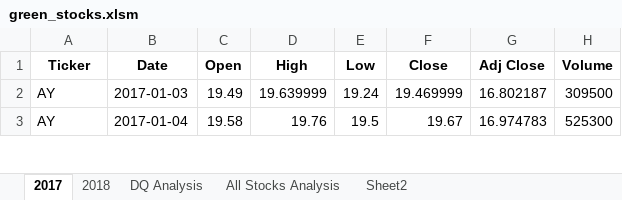
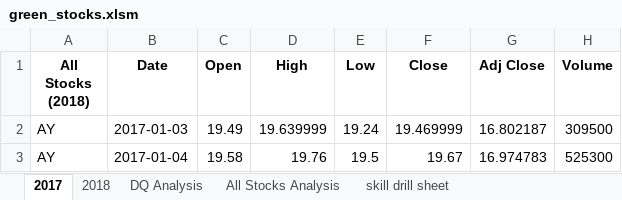
Before and after one commit to yangya19/stock-analysis, an Excel workbook: green_stocks.xlsm, sheet 2017, drawn as a sheet; only a part is shown; values as stored, in another font and other column widths than the file's, no borders; the diff names each change by its address in the sheet, - before the commit and + after, or states it on an @@ line.

Commit message:
module 2.5.2 update

```diff
--- a/green_stocks.xlsm (sheet 2017)
+++ b/green_stocks.xlsm (sheet 2017)
-sheet tab: Sheet2
+sheet tab: skill drill sheet
-A1: Ticker
+A1: All Stocks (2018)
```
Also changed, not shown: sheet skill drill sheet.
